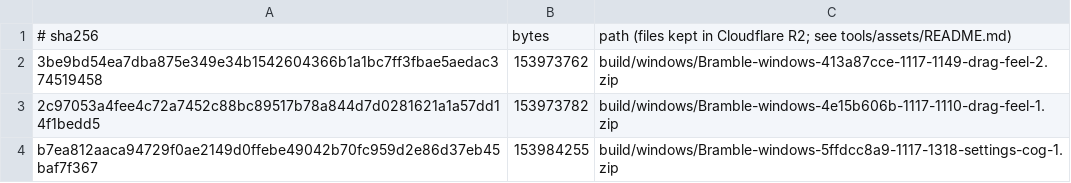
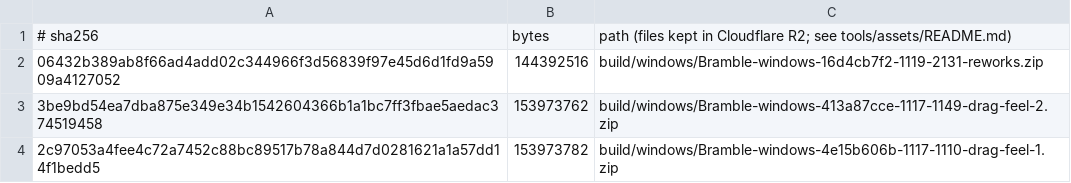
Before and after one commit to SwitchOCE/Bramble, a TSV file: tools/assets/manifest.tsv, drawn as a sheet; only a part is shown; the shorter side is filled out with more unchanged rows.

```diff
--- a/tools/assets/manifest.tsv
+++ b/tools/assets/manifest.tsv
@@ -1,2 +1,3 @@
 # sha256	bytes	path   (files kept in Cloudflare R2; see tools/assets/README.md)
+06432b389ab8f66ad4add02c344966f3d56839f97e45d6d1fd9a5909a4127052	144392516	build/windows/Bramble-windows-16d4cb7f2-1119-2131-reworks.zip
 3be9bd54ea7dba875e349e34b1542604366b1a1bc7ff3fbae5aedac374519458	153973762	build/windows/Bramble-windows-413a87cce-1117-1149-drag-feel-2.zip
```
